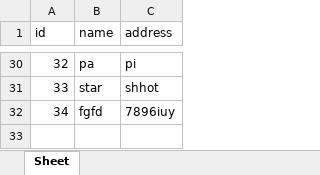
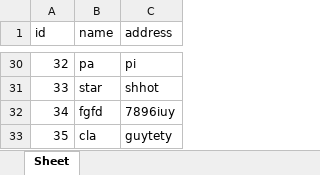
Before and after one commit to luuthaituan/dataDailyCheck, an Excel workbook: data_02-01-2024.xlsx, sheet Sheet, drawn as a sheet; only a part is shown, gaps mark what is left out; values as stored, in another font and other column widths than the file's, no borders; the diff names each change by its address in the sheet, - before the commit and + after, or states it on an @@ line.

```diff
--- a/data_02-01-2024.xlsx (sheet Sheet)
+++ b/data_02-01-2024.xlsx (sheet Sheet)
+row 33: 35 | cla | guytety
```
Also changed, not shown: 1 other file.
